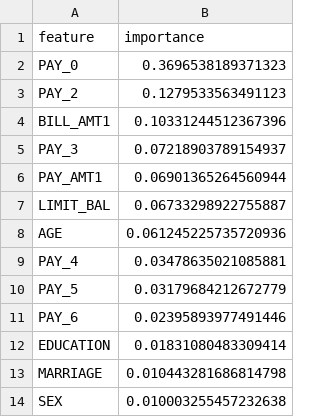
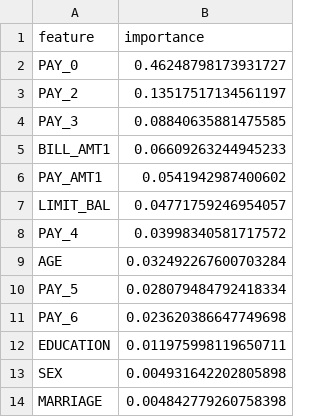
Before and after one commit to RUBIX-ML/credit-analysis, a CSV file: reports/credit/RANDOM_FOREST_features.csv, drawn as a sheet.

```diff
--- a/reports/credit/RANDOM_FOREST_features.csv
+++ b/reports/credit/RANDOM_FOREST_features.csv
@@ -1,14 +1,14 @@
 feature,importance
-PAY_0,0.3696538189371323
-PAY_2,0.1279533563491123
-BILL_AMT1,0.10331244512367396
-PAY_3,0.07218903789154937
-PAY_AMT1,0.06901365264560944
-LIMIT_BAL,0.06733298922755887
-AGE,0.061245225735720936
-PAY_4,0.03478635021085881
-PAY_5,0.03179684212672779
-PAY_6,0.02395893977491446
-EDUCATION,0.01831080483309414
-MARRIAGE,0.010443281686814798
-SEX,0.010003255457232638
+PAY_0,0.46248798173931727
+PAY_2,0.13517517134561197
+PAY_3,0.08840635881475585
+BILL_AMT1,0.06609263244945233
+PAY_AMT1,0.0541942987400602
+LIMIT_BAL,0.04771759246954057
+PAY_4,0.03998340581717572
+AGE,0.032492267600703284
+PAY_5,0.028079484792418334
+PAY_6,0.023620386647749698
+EDUCATION,0.011975998119650711
+SEX,0.004931642202805898
+MARRIAGE,0.004842779260758398
```
Also changed, not shown: reports/credit/LGB_result.csv, reports/credit/RANDOM_FOREST_result.csv, 14 other files.
